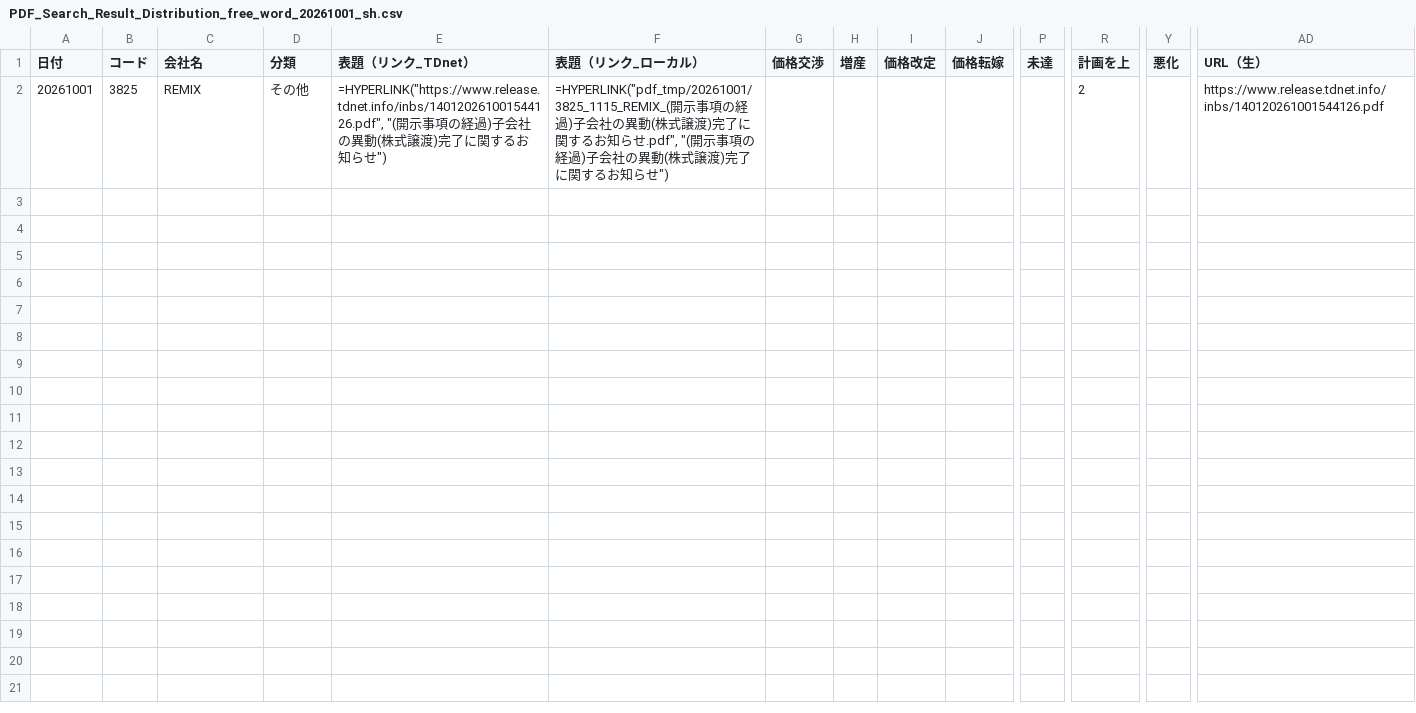
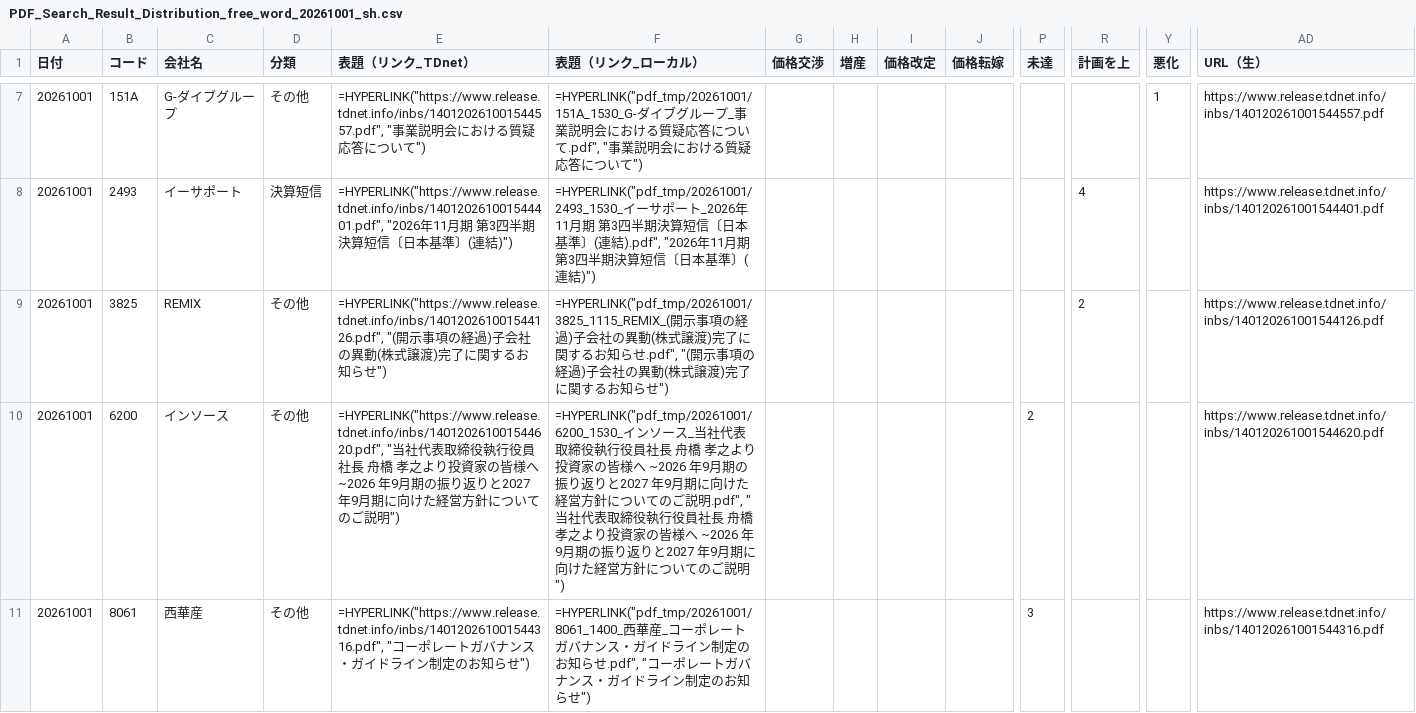
Before and after one commit to onokazu777/tdnet-viewer, a CSV file: data/search/PDF_Search_Result_Distribution_free_word_20261001_sh.csv, drawn as a sheet; only a part is shown, gaps mark what is left out; rows hold the shown columns only; the diff covers the shown part only; the diff names each change by its address in the sheet, - before the commit and + after, or states it on an @@ line.

```diff
--- a/data/search/PDF_Search_Result_Distribution_free_word_20261001_sh.csv
+++ b/data/search/PDF_Search_Result_Distribution_free_word_20261001_sh.csv
+row 7: 20261001 | 151A | G-ダイブグループ | その他 | =HYPERLINK("https://www.release.tdnet.info/inbs/140120261001544557.pdf", "事業説明会における質疑応答について") | =HYPERLINK("pdf_tmp/20261001/151A_1530_G-ダイブグループ_事業説明会における質疑応答について.pdf", "事業説明会における質疑応答について") |  |  |  |  |  |  | 1 | https://www.release.tdnet.info/inbs/140120261001544557.pdf
+row 8: 20261001 | 2493 | イーサポート | 決算短信 | =HYPERLINK("https://www.release.tdnet.info/inbs/140120261001544401.pdf", "2026年11月期 第3四半期決算短信〔日本基準〕(連結)") | =HYPERLINK("pdf_tmp/20261001/2493_1530_イーサポート_2026年11月期 第3四半期決算短信〔日本基準〕(連結).pdf", "2026年11月期 第3四半期決算短信〔日本基準〕(連結)") |  |  |  |  |  | 4 |  | https://www.release.tdnet.info/inbs/140120261001544401.pdf
+row 10: 20261001 | 6200 | インソース | その他 | =HYPERLINK("https://www.release.tdnet.info/inbs/140120261001544620.pdf", "当社代表取締役執行役員社長 舟橋 孝之より投資家の皆様へ ~2026 年9月期の振り返りと2027 年9月期に向けた経営方針についてのご説明") | =HYPERLINK("pdf_tmp/20261001/6200_1530_インソース_当社代表取締役執行役員社長 舟橋 孝之より投資家の皆様へ ~2026 年9月期の振り返りと2027 年9月期に向けた経営方針についてのご説明.pdf", "当社代表取締役執行役員社長 舟橋 孝之より投資家の皆様へ ~2026 年9月期の振り返りと2027 年9月期に向けた経営方針についてのご説明") |  |  |  |  | 2 |  |  | https://www.release.tdnet.info/inbs/140120261001544620.pdf
+row 11: 20261001 | 8061 | 西華産 | その他 | =HYPERLINK("https://www.release.tdnet.info/inbs/140120261001544316.pdf", "コーポレートガバナンス・ガイドライン制定のお知らせ") | =HYPERLINK("pdf_tmp/20261001/8061_1400_西華産_コーポレートガバナンス・ガイドライン制定のお知らせ.pdf", "コーポレートガバナンス・ガイドライン制定のお知らせ") |  |  |  |  | 3 |  |  | https://www.release.tdnet.info/inbs/140120261001544316.pdf
```
Also changed, not shown: 5 added rows elsewhere in this file, data/search/Analysis_Hits_free_word_20261001.csv, 13 other files.
